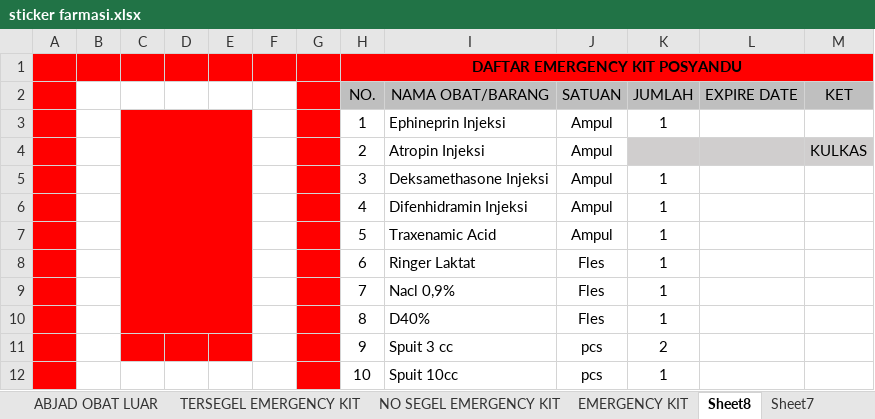
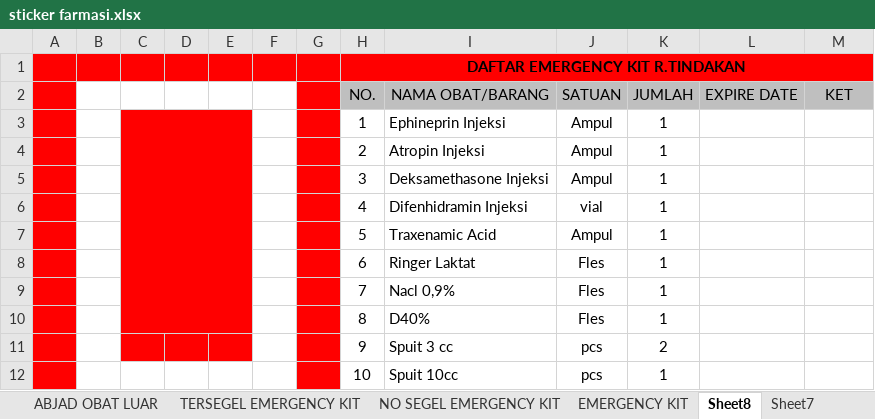
Before and after one commit to arifdata/reporeakre, an Excel workbook: other/sticker farmasi.xlsx, sheet Sheet8, drawn as a sheet; only a part is shown; values as stored, in another font and other column widths than the file's, no borders; charts and pictures not drawn; the diff covers the shown part only; the diff names each change by its address in the sheet, - before the commit and + after, or states it on an @@ line.

```diff
--- a/other/sticker farmasi.xlsx (sheet Sheet8)
+++ b/other/sticker farmasi.xlsx (sheet Sheet8)
-H1 (NO.): DAFTAR EMERGENCY KIT POSYANDU
+H1 (NO.): DAFTAR EMERGENCY KIT R.TINDAKAN
-K4 (JUMLAH): (empty)
+K4 (JUMLAH): 1
-K4:M4 fill: #D0CECE
+K4:M4 fill: none
-M4 (KET): KULKAS
+M4 (KET): (empty)
-J6 (SATUAN): Ampul
+J6 (SATUAN): vial
```
Also changed, not shown: 38 removed rows and 2 edited cells elsewhere in this sheet, charts or pictures, 1 other file.
